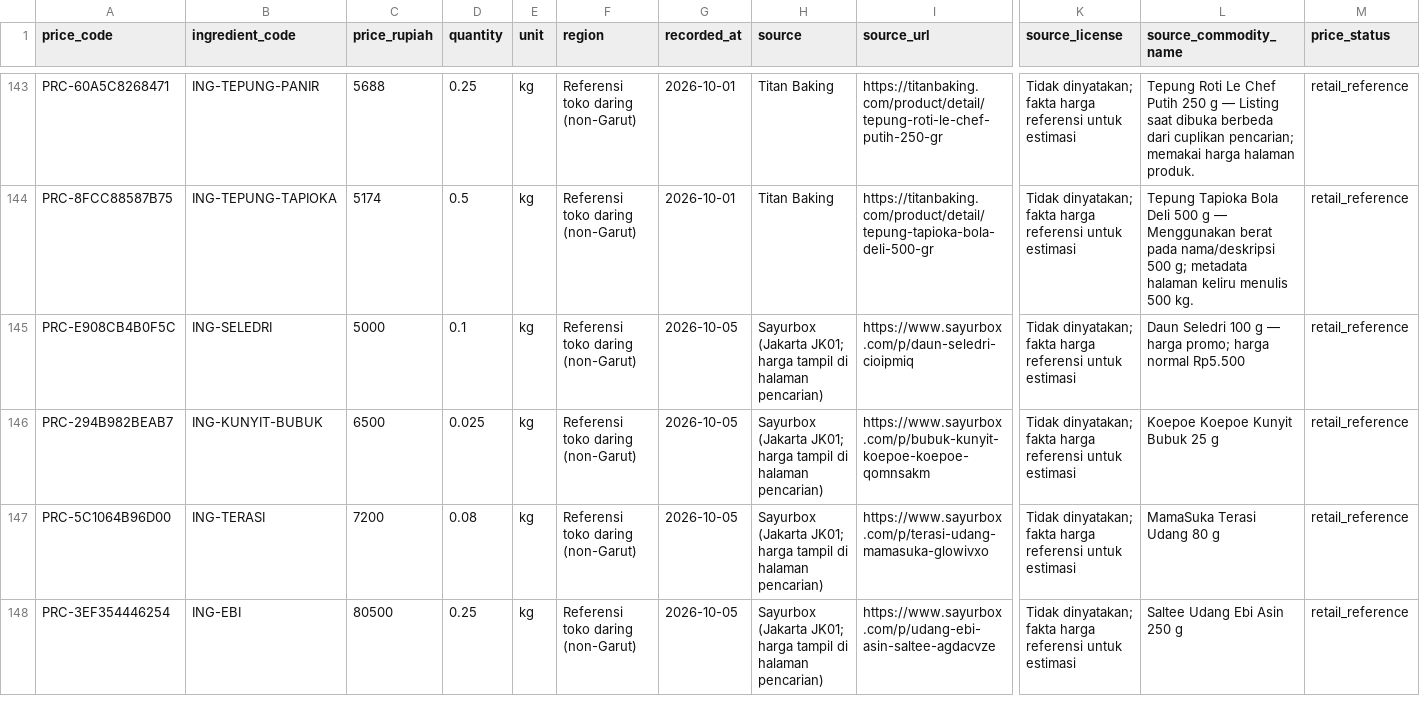
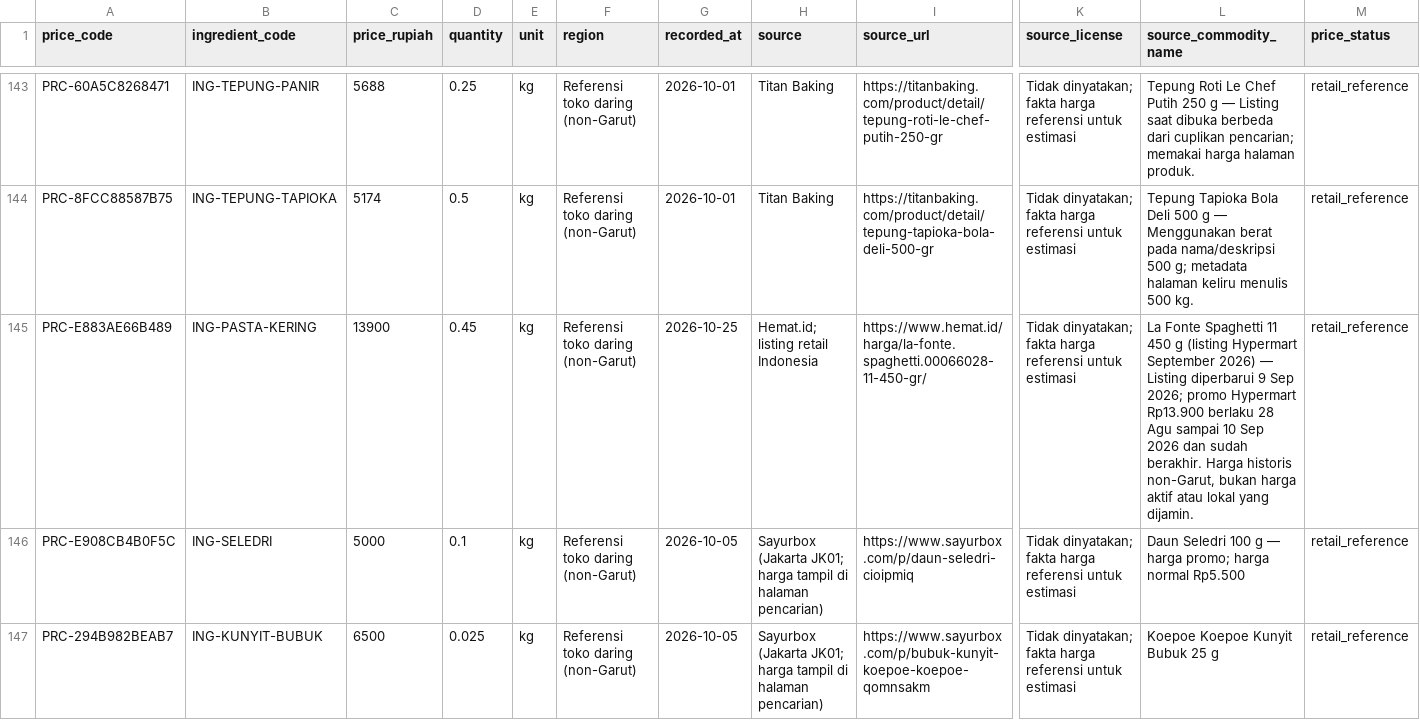
Before and after one commit to PBPUY-11-C/TAKARKUY, a CSV file: data/processed/ingredient_prices.csv, drawn as a sheet; only a part is shown, gaps mark what is left out; the shorter side is filled out with more unchanged rows; rows hold the shown columns only; the diff names each change by its address in the sheet, - before the commit and + after, or states it on an @@ line.

Commit message:
feat(data): kurasi batch awal resep TheMealDB

```diff
--- a/data/processed/ingredient_prices.csv
+++ b/data/processed/ingredient_prices.csv
+row 145: PRC-E883AE66B489 | ING-PASTA-KERING | 13900 | 0.45 | kg | Referensi toko daring (non-Garut) | 2026-10-25 | Hemat.id; listing retail Indonesia | https://www.hemat.id/harga/la-fonte.spaghetti.00066028-11-450-gr/ | Tidak dinyatakan; fakta harga referensi untuk estimasi | La Fonte Spaghetti 11 450 g (listing Hypermart September 2026) — Listing diperbarui 9 Sep 2026; promo Hypermart Rp13.900 berlaku 28 Agu sampai 10 Sep 2026 dan sudah berakhir. Harga historis non-Garut, bukan harga aktif atau lokal yang dijamin. | retail_reference
```
Also changed, not shown: data/mapping/ingredient_aliases.csv, data/mapping/ingredient_allergens.csv, 26 other files.
